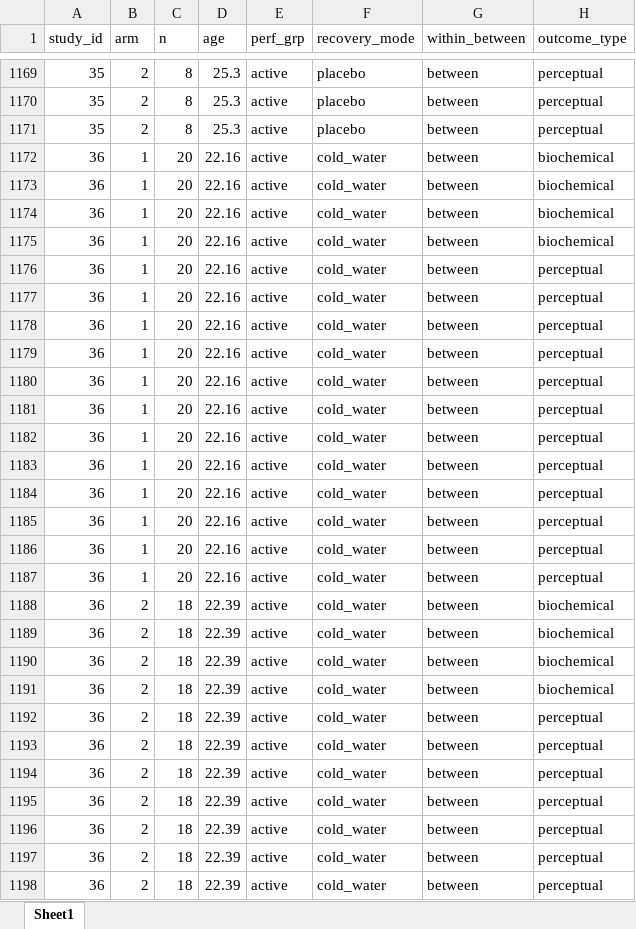
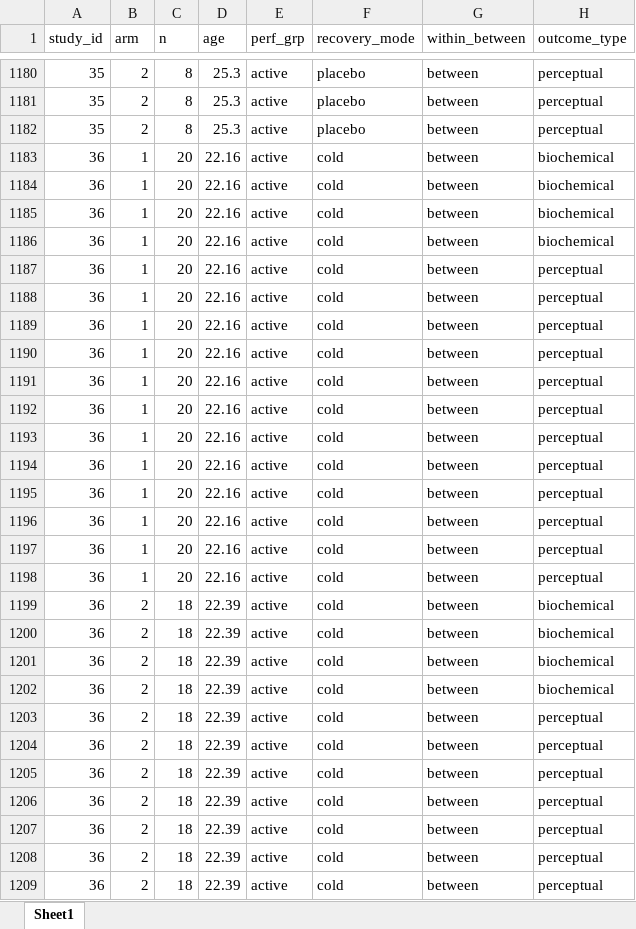
Before and after one commit to jamessteeleii/exercise_recovery_modalities_meta, an Excel workbook: data/data.xlsx, sheet Sheet1, drawn as a sheet; only a part is shown, gaps mark what is left out; values as stored, in another font and other column widths than the file's, no borders; addresses are those after the commit; the diff covers the shown part only; the diff names each change by its address in the sheet, - before the commit and + after, or states it on an @@ line.

```diff
--- a/data/data.xlsx (sheet Sheet1)
+++ b/data/data.xlsx (sheet Sheet1)
-F1183:F1209 (recovery_mode): cold_water
+F1183:F1209 (recovery_mode): cold
```
Also changed, not shown: 11 added rows and 636 edited cells elsewhere in this sheet, data/study_characteristics.xlsx, 11 other files.
